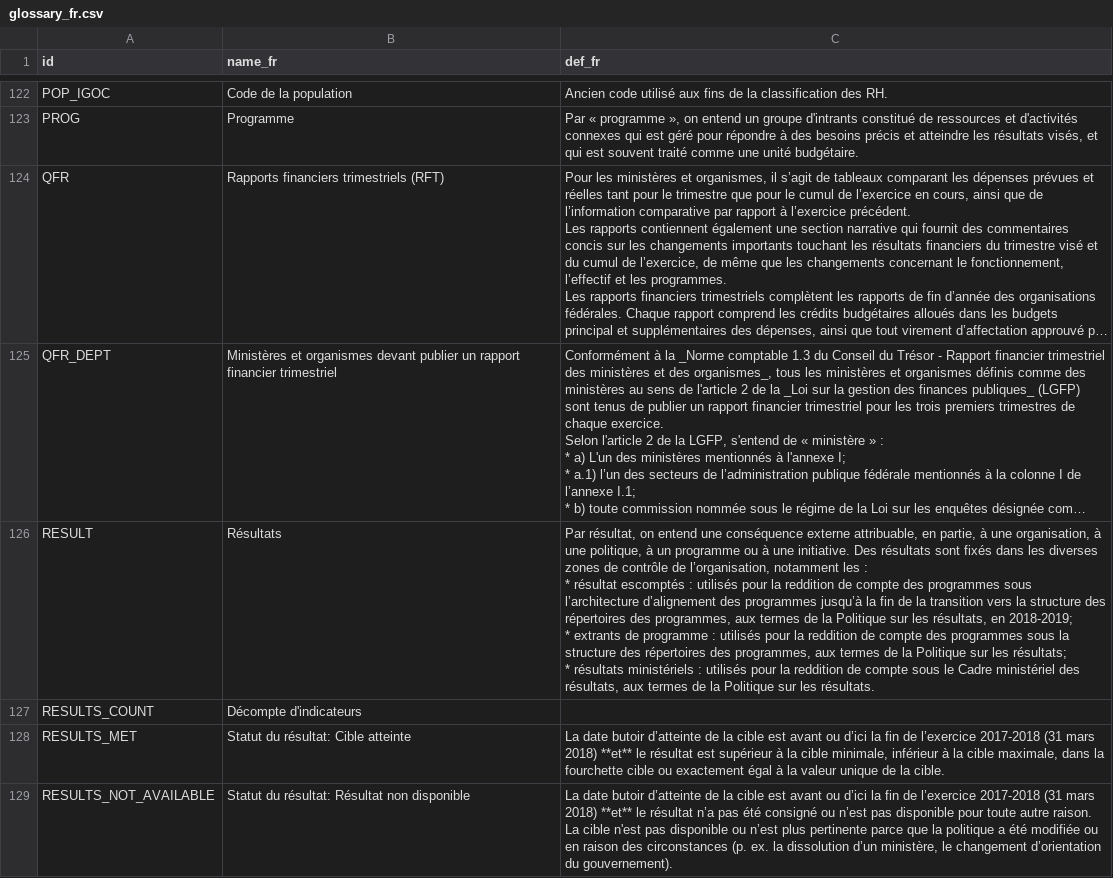
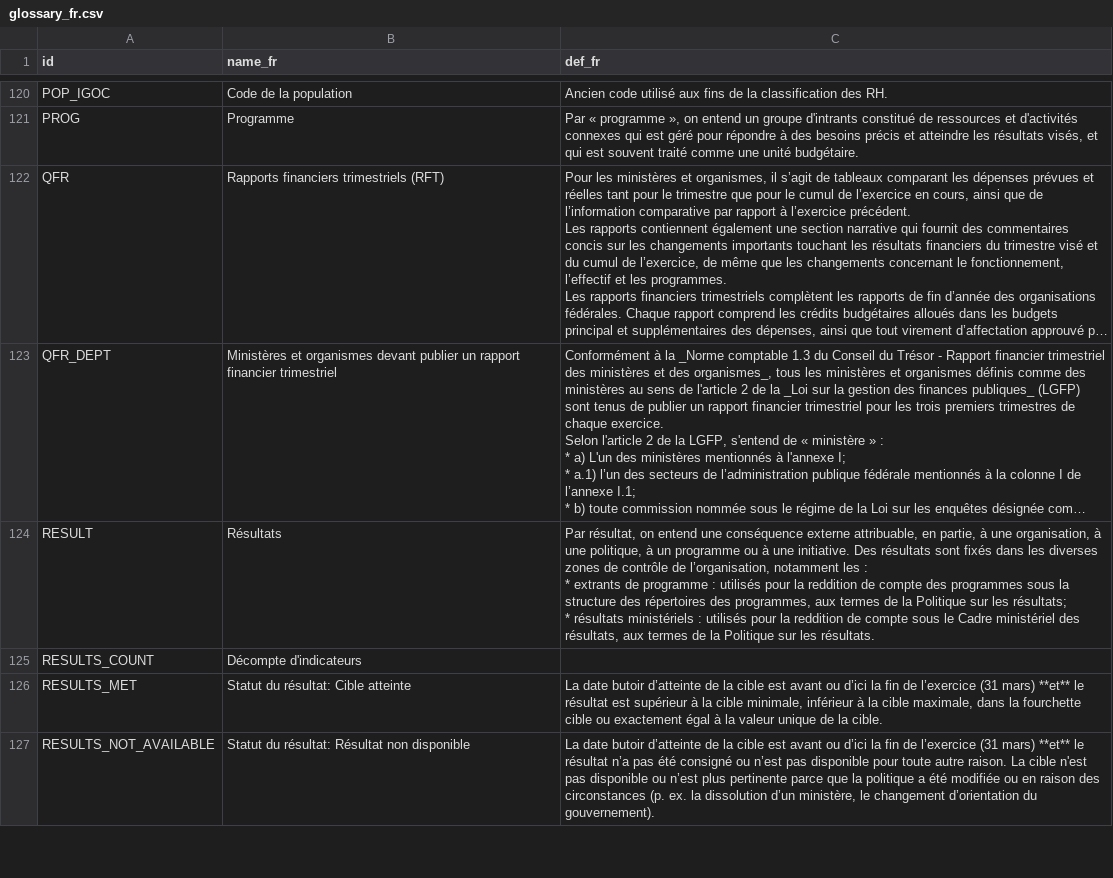
Before and after one commit to TBS-EACPD/infobase, a CSV file: data/glossary_fr.csv, drawn as a sheet; only a part is shown, gaps mark what is left out; long unchanged cells end in …; addresses are those after the commit; ↵ is a line break in a cell; the diff covers the shown part only; the diff names each change by its address in the sheet, - before the commit and + after, or states it on an @@ line.

```diff
--- a/data/glossary_fr.csv
+++ b/data/glossary_fr.csv
-C124 (def_fr): …: ↵ * résultat escomptés : utilisés pour la reddition de compte des programmes sous l’architecture d’alignement des programmes jusqu’à la fin de la transition vers la structure des répertoires des programmes, aux termes de la Politique sur les résultats, en 2018-2019; ↵ * extrants de…
+C124 (def_fr): …: ↵ * extrants de…
-C126 (def_fr): …de l’exercice 2017-2018 (31 mars 2018) **et** le…
+C126 (def_fr): …de l’exercice (31 mars) **et** le…
-C127 (def_fr): …de l’exercice 2017-2018 (31 mars 2018) **et** le…
+C127 (def_fr): …de l’exercice (31 mars) **et** le…
```
Also changed, not shown: 2 removed rows and 6 edited cells elsewhere in this file, data/dept_code_to_csv_name.csv, data/glossary_en.csv, 12 other files.
